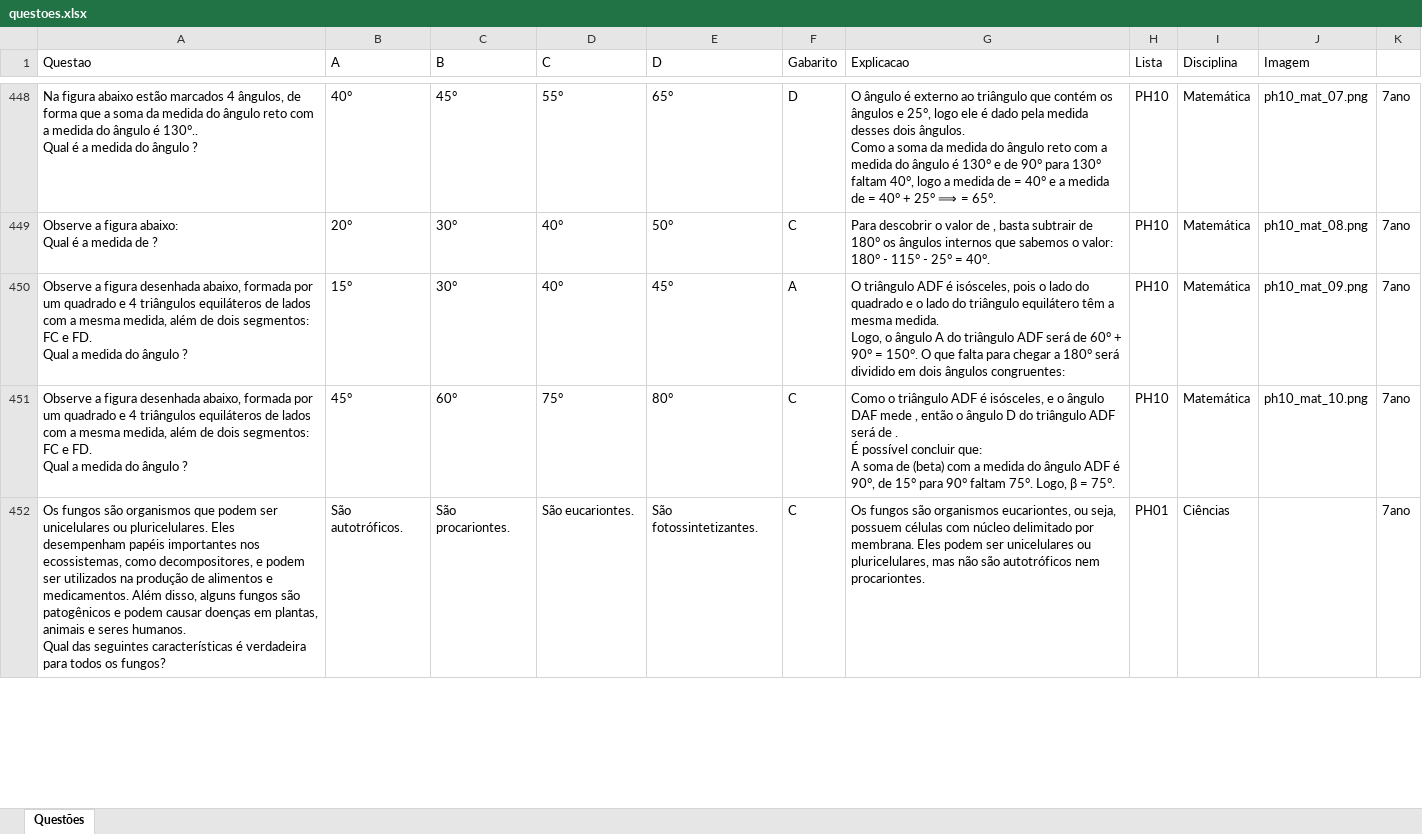
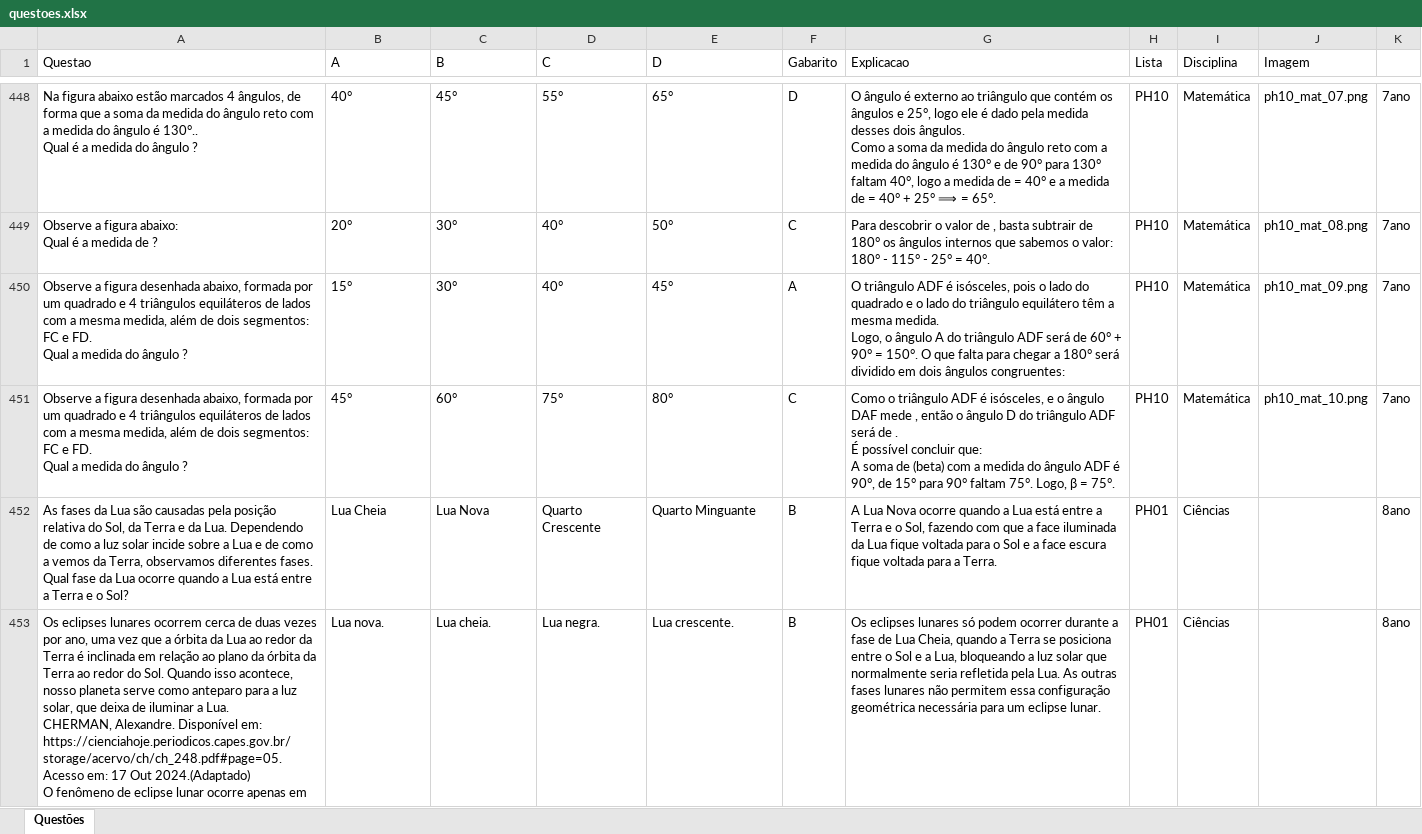
Before and after one commit to leobartolo/simuladoph, an Excel workbook: questoes.xlsx, sheet Questões, drawn as a sheet; only a part is shown, gaps mark what is left out; values as stored, in another font and other column widths than the file's, no borders; removed rows and columns are numbered as before the commit, all else as after; ↵ is a line break in a cell; the diff covers the shown part only; the diff names each change by its address in the sheet, - before the commit and + after, or states it on an @@ line.

Commit message:
update questoes.xlsx: PH01

```diff
--- a/questoes.xlsx (sheet Questões)
+++ b/questoes.xlsx (sheet Questões)
-row 452: Os fungos são organismos que podem ser unicelulares ou pluricelulares. Eles desempenham papéis importantes nos ecossistemas, como decompositores, e podem ser utilizados na produção de alimentos e medicamentos. Além disso, alguns fungos são patogênicos e podem causar doenças em plantas, animais e seres humanos. ↵ Qual das seguintes características é verdadeira para todos os fungos? | São autotróficos. | São procariontes. | São eucariontes. | São fotossintetizantes. | C | Os fungos são organismos eucariontes, ou seja, possuem células com núcleo delimitado por membrana. Eles podem ser unicelulares ou pluricelulares, mas não são autotróficos nem procariontes. | PH01 | Ciências |  | 7ano
+row 452: As fases da Lua são causadas pela posição relativa do Sol, da Terra e da Lua. Dependendo de como a luz solar incide sobre a Lua e de como a vemos da Terra, observamos diferentes fases. ↵ Qual fase da Lua ocorre quando a Lua está entre a Terra e o Sol? | Lua Cheia | Lua Nova | Quarto Crescente | Quarto Minguante | B | A Lua Nova ocorre quando a Lua está entre a Terra e o Sol, fazendo com que a face iluminada da Lua fique voltada para o Sol e a face escura fique voltada para a Terra. | PH01 | Ciências |  | 8ano
+row 453: Os eclipses lunares ocorrem cerca de duas vezes por ano, uma vez que a órbita da Lua ao redor da Terra é inclinada em relação ao plano da órbita da Terra ao redor do Sol. Quando isso acontece, nosso planeta serve como anteparo para a luz solar, que deixa de iluminar a Lua. ↵ CHERMAN, Alexandre. Disponível em: https://cienciahoje.periodicos.capes.gov.br/storage/acervo/ch/ch_248.pdf#page=05. Acesso em: 17 Out 2024.(Adaptado) ↵ O fenômeno de eclipse lunar ocorre apenas em | Lua nova. | Lua cheia. | Lua negra. | Lua crescente. | B | Os eclipses lunares só podem ocorrer durante a fase de Lua Cheia, quando a Terra se posiciona entre o Sol e a Lua, bloqueando a luz solar que normalmente seria refletida pela Lua. As outras fases lunares não permitem essa configuração geométrica necessária para um eclipse lunar. | PH01 | Ciências |  | 8ano
```
Also changed, not shown: 28 added rows, 38 removed rows and 80 edited cells elsewhere in this sheet.
